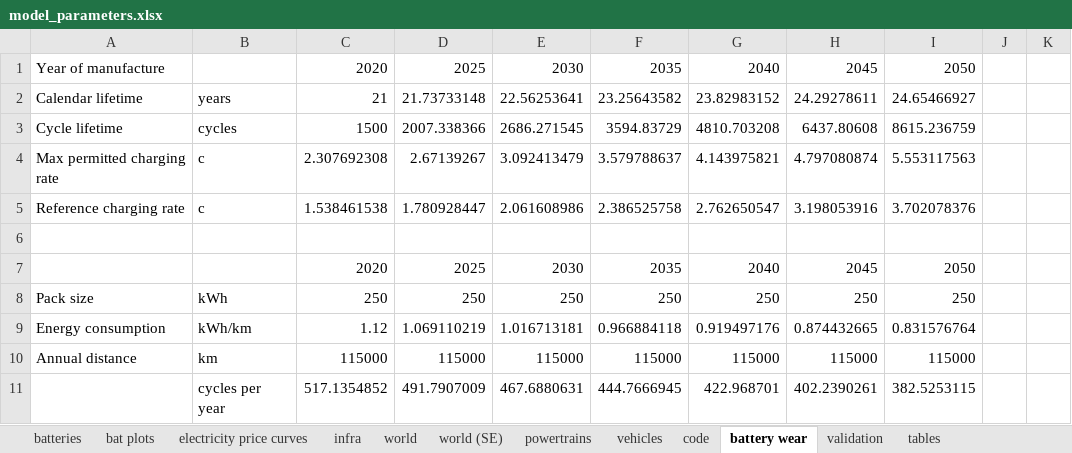
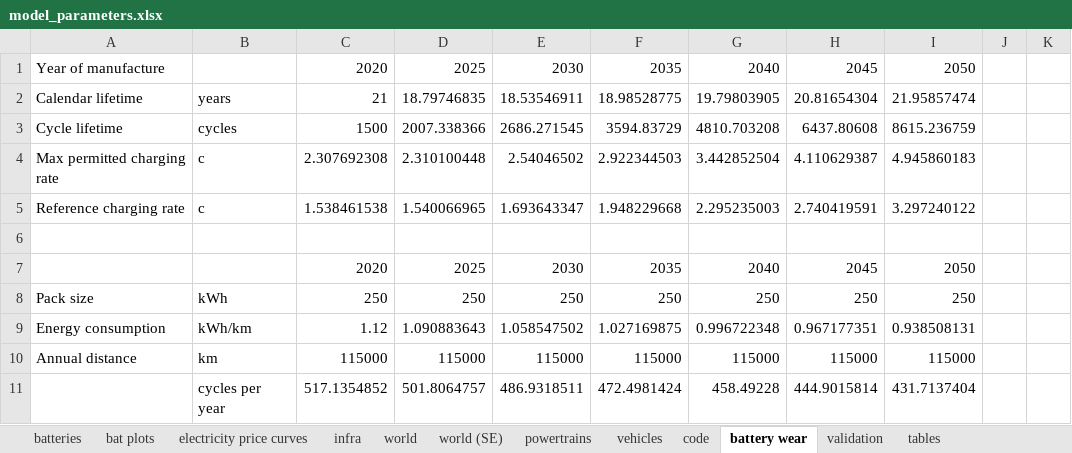
Before and after one commit to JakobRogstadius/MOSTACHI, an Excel workbook: data/model_parameters.xlsx, sheet battery wear, drawn as a sheet; only a part is shown; values as stored, in another font and other column widths than the file's, no borders; conditional formats not drawn; the diff covers the shown part only; the diff names each change by its address in the sheet, - before the commit and + after, or states it on an @@ line.

```diff
--- a/data/model_parameters.xlsx (sheet battery wear)
+++ b/data/model_parameters.xlsx (sheet battery wear)
-D2: 21.73733148
+D2: 18.79746835
-E2: 22.56253641
+E2: 18.53546911
-F2: 23.25643582
+F2: 18.98528775
-G2: 23.82983152
+G2: 19.79803905
-H2: 24.29278611
+H2: 20.81654304
-I2: 24.65466927
+I2: 21.95857474
-D4: 2.67139267
+D4: 2.310100448
-E4: 3.092413479
+E4: 2.54046502
-F4: 3.579788637
+F4: 2.922344503
-G4: 4.143975821
+G4: 3.442852504
-H4: 4.797080874
+H4: 4.110629387
-I4: 5.553117563
+I4: 4.945860183
-D5: 1.780928447
+D5: 1.540066965
-E5: 2.061608986
+E5: 1.693643347
-F5: 2.386525758
+F5: 1.948229668
-G5: 2.762650547
+G5: 2.295235003
-H5: 3.198053916
+H5: 2.740419591
-I5: 3.702078376
+I5: 3.297240122
-D9: 1.069110219
+D9: 1.090883643
-E9: 1.016713181
+E9: 1.058547502
-F9: 0.966884118
+F9: 1.027169875
-G9: 0.919497176
+G9: 0.996722348
-H9: 0.874432665
+H9: 0.967177351
-I9: 0.831576764
+I9: 0.938508131
-D11: 491.7907009
+D11: 501.8064757
-E11: 467.6880631
+E11: 486.9318511
-F11: 444.7666945
+F11: 472.4981424
-G11: 422.968701
+G11: 458.49228
-H11: 402.2390261
+H11: 444.9015814
-I11: 382.5253115
+I11: 431.7137404
```
Also changed, not shown: 246 edited cells elsewhere in this sheet, sheet infra, sheet batteries, sheet tables, sheet code, sheet vehicles, sheet powertrains, 2 more sheets, formulas that keep their value, charts or pictures, 14 other files.
